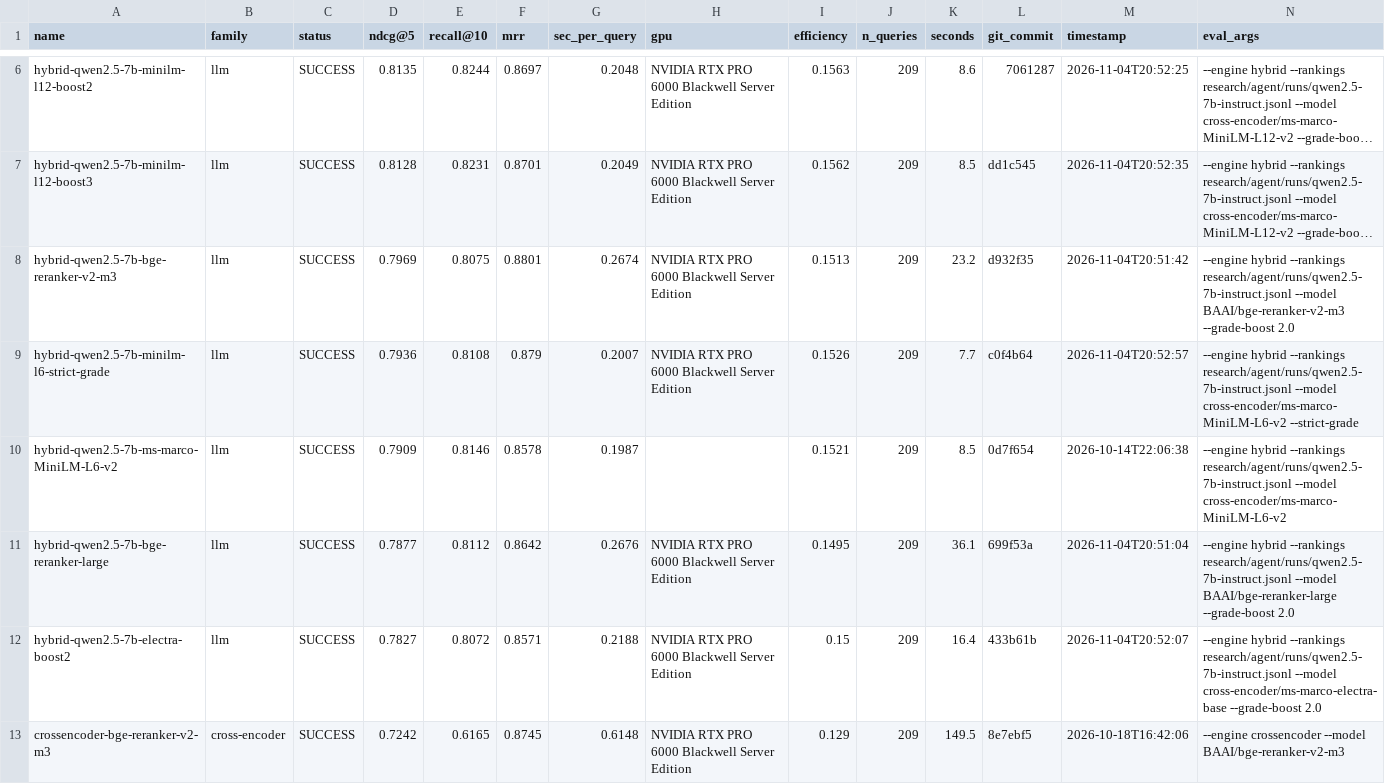
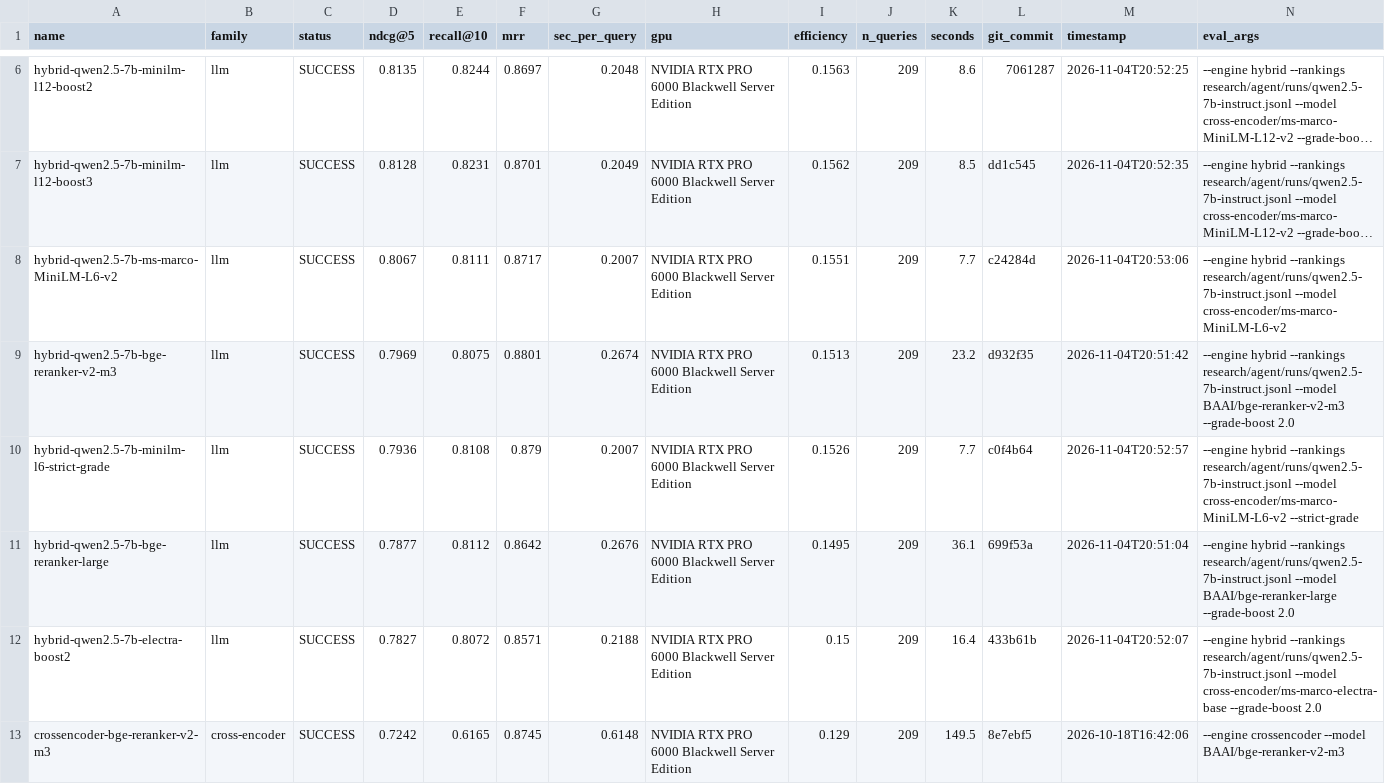
Before and after one commit to ahsank/restaurant-search, a CSV file: research/agent/summary.csv, drawn as a sheet; only a part is shown, gaps mark what is left out; long unchanged cells end in …; removed rows and columns are numbered as before the commit, all else as after; the diff names each change by its address in the sheet, - before the commit and + after, or states it on an @@ line.

Commit message:
Agent iter 88: run_experiment hybrid-qwen2.5-7b-ms-marco-MiniLM-L6-v2

```diff
--- a/research/agent/summary.csv
+++ b/research/agent/summary.csv
+row 8: hybrid-qwen2.5-7b-ms-marco-MiniLM-L6-v2 | llm | SUCCESS | 0.8067 | 0.8111 | 0.8717 | 0.2007 | NVIDIA RTX PRO 6000 Blackwell Server Edition | 0.1551 | 209 | 7.7 | c24284d | 2026-11-04T20:53:06 | --engine hybrid --rankings research/agent/runs/qwen2.5-7b-instruct.jsonl --model cross-encoder/ms-marco-MiniLM-L6-v2
-row 10: hybrid-qwen2.5-7b-ms-marco-MiniLM-L6-v2 | llm | SUCCESS | 0.7909 | 0.8146 | 0.8578 | 0.1987 |  | 0.1521 | 209 | 8.5 | 0d7f654 | 2026-10-14T22:06:38 | --engine hybrid --rankings research/agent/runs/qwen2.5-7b-instruct.jsonl --model cross-encoder/ms-marco-MiniLM-L6-v2
```
Also changed, not shown: 6 other files.
